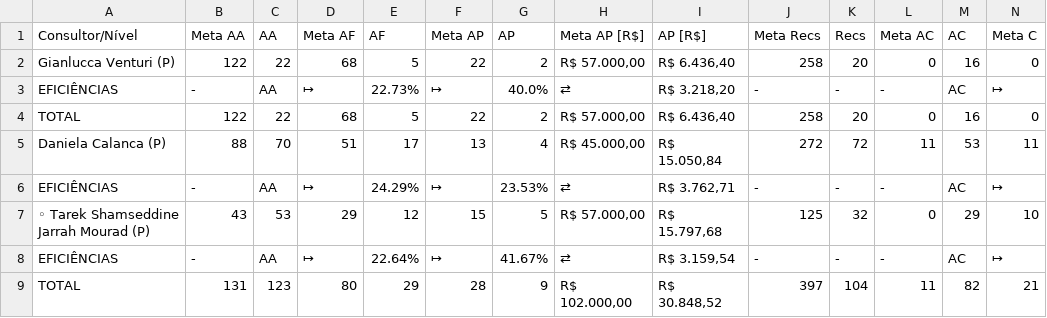
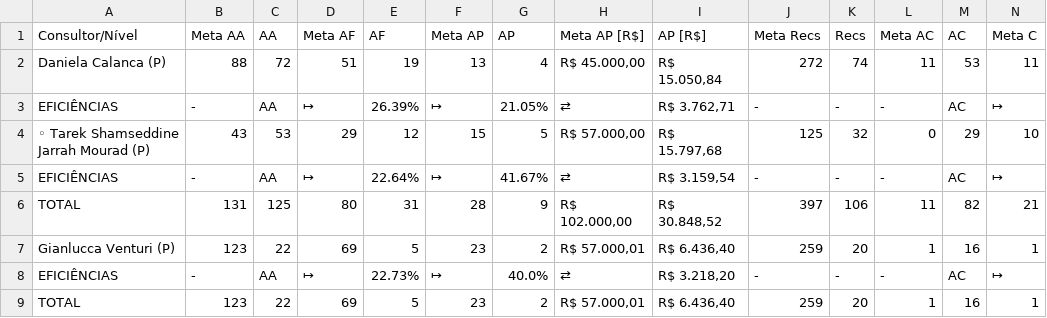
Before and after one commit to officew1goiania/gestaoavista2, a CSV file: dados_extraidos.csv, drawn as a sheet; only a part is shown; removed rows and columns are numbered as before the commit, all else as after; rows hold the shown columns only; the diff names each change by its address in the sheet, - before the commit and + after, or states it on an @@ line.

```diff
--- a/dados_extraidos.csv
+++ b/dados_extraidos.csv
-row 2: Gianlucca Venturi (P) | 122 | 22 | 68 | 5 | 22 | 2 | R$ 57.000,00 | R$ 6.436,40 | 258 | 20 | 0 | 16 | 0
-row 4: TOTAL | 122 | 22 | 68 | 5 | 22 | 2 | R$ 57.000,00 | R$ 6.436,40 | 258 | 20 | 0 | 16 | 0
-C2 (AA): 70
+C2 (AA): 72
-E2 (AF): 17
+E2 (AF): 19
-K2 (Recs): 72
+K2 (Recs): 74
-E3 (AF): 24.29%
+E3 (AF): 26.39%
-G3 (AP): 23.53%
+G3 (AP): 21.05%
-C6 (AA): 123
+C6 (AA): 125
-E6 (AF): 29
+E6 (AF): 31
-K6 (Recs): 104
+K6 (Recs): 106
+row 7: Gianlucca Venturi (P) | 123 | 22 | 69 | 5 | 23 | 2 | R$ 57.000,01 | R$ 6.436,40 | 259 | 20 | 1 | 16 | 1
@@ row 3 moved to row 8: EFICIÊNCIAS @@
+row 9: TOTAL | 123 | 22 | 69 | 5 | 23 | 2 | R$ 57.000,01 | R$ 6.436,40 | 259 | 20 | 1 | 16 | 1
```
Also changed, not shown: dados_semana.csv, ranking_ap.csv, 3 other files.
